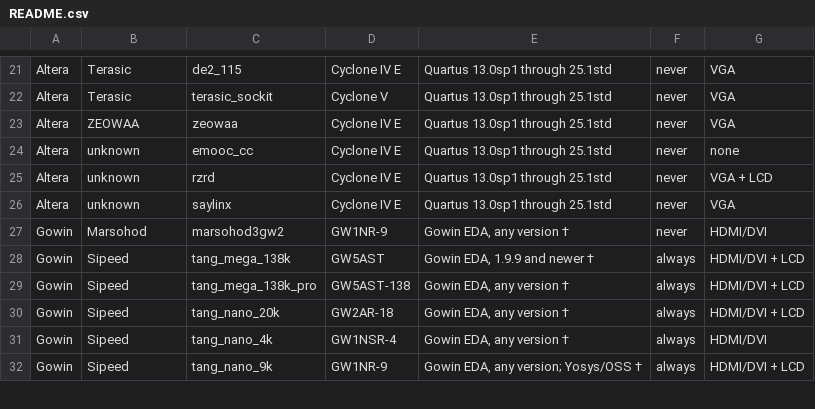
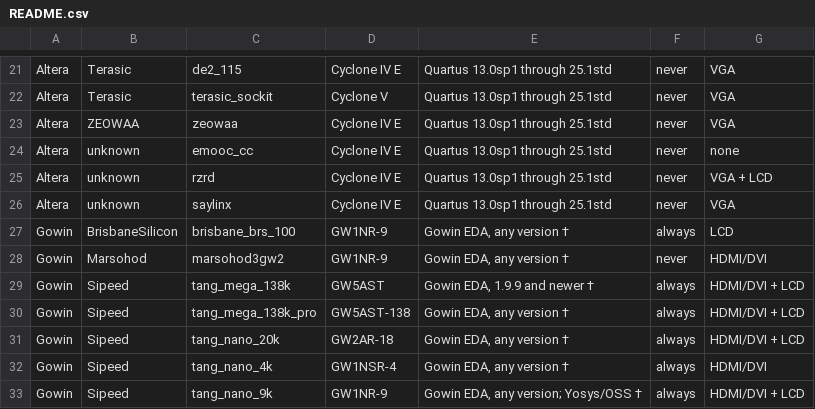
Before and after one commit to yuri-panchul/basics-graphics-music, a CSV file: boards/README.csv, drawn as a sheet; only a part is shown, gaps mark what is left out; the diff names each change by its address in the sheet, - before the commit and + after, or states it on an @@ line.

```diff
--- a/boards/README.csv
+++ b/boards/README.csv
+row 27: Gowin | BrisbaneSilicon | brisbane_brs_100 | GW1NR-9 | Gowin EDA, any version † | always | LCD
```
Also changed, not shown: 25 other files.
